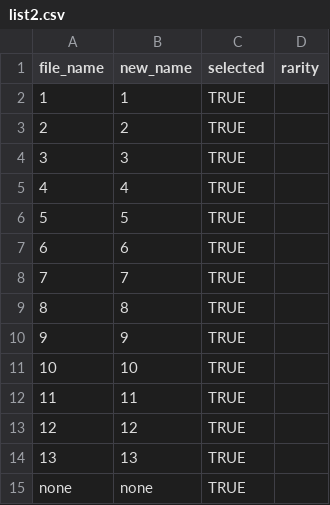
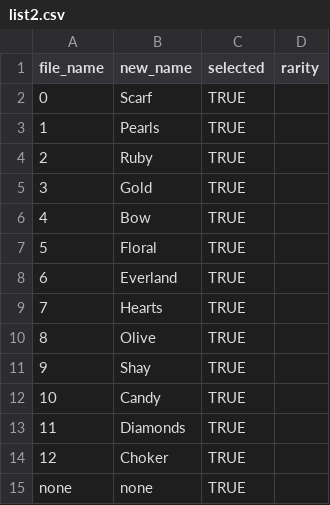
Before and after one commit to kushaljain10/kushaljain10.github.io, a CSV file: zo-bro-maker/assets/Baes/neck/list2.csv, drawn as a sheet.

Commit message:
updated all list2 csv files

```diff
--- a/zo-bro-maker/assets/Baes/neck/list2.csv
+++ b/zo-bro-maker/assets/Baes/neck/list2.csv
@@ -1,15 +1,15 @@
 file_name,new_name,selected,rarity
-1,1,TRUE,
-2,2,TRUE,
-3,3,TRUE,
-4,4,TRUE,
-5,5,TRUE,
-6,6,TRUE,
-7,7,TRUE,
-8,8,TRUE,
-9,9,TRUE,
-10,10,TRUE,
-11,11,TRUE,
-12,12,TRUE,
-13,13,TRUE,
+0,Scarf,TRUE,
+1,Pearls,TRUE,
+2,Ruby,TRUE,
+3,Gold,TRUE,
+4,Bow,TRUE,
+5,Floral,TRUE,
+6,Everland,TRUE,
+7,Hearts,TRUE,
+8,Olive,TRUE,
+9,Shay,TRUE,
+10,Candy,TRUE,
+11,Diamonds,TRUE,
+12,Choker,TRUE,
 none,none,TRUE,
```
Also changed, not shown: zo-bro-maker/assets/Baes/eyes/list2.csv, zo-bro-maker/assets/Baes/eyewear/list2.csv, 9 other files.
